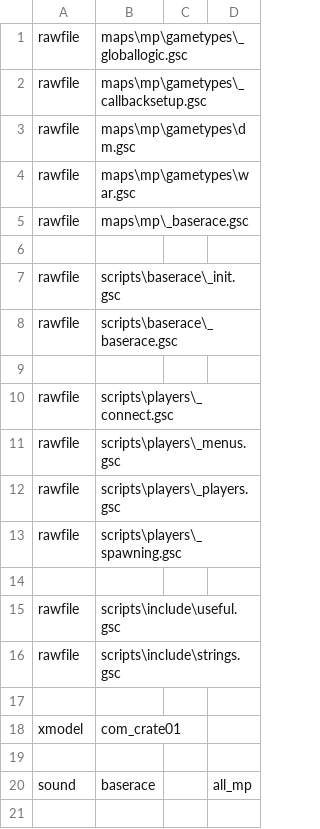
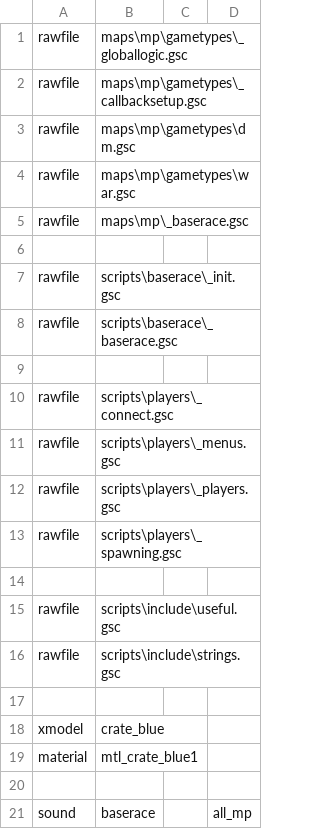
Before and after one commit to doctorluk/cod4-baserace, a CSV file: mod.csv, drawn as a sheet.

Commit message:
Add Wolfenstein: Enemy Territory's blue crate
The crate was exported from Enemy Territory but has a 90 degree angle fail on the x-axis

```diff
--- a/mod.csv
+++ b/mod.csv
@@ -17,3 +17,4 @@ rawfile,scripts\include\strings.gsc
 
-xmodel,com_crate01
+xmodel,crate_blue
+material,mtl_crate_blue1
 
```
Also changed, not shown: 10 other files.
